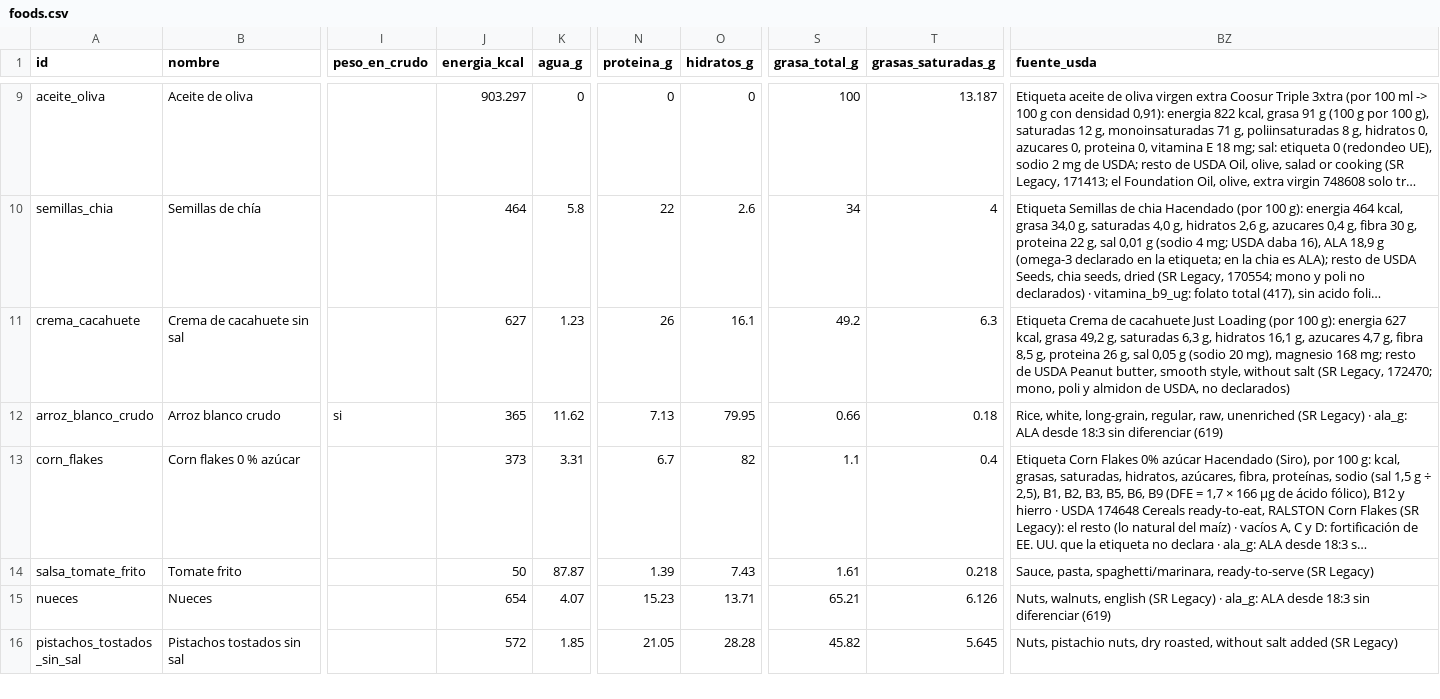
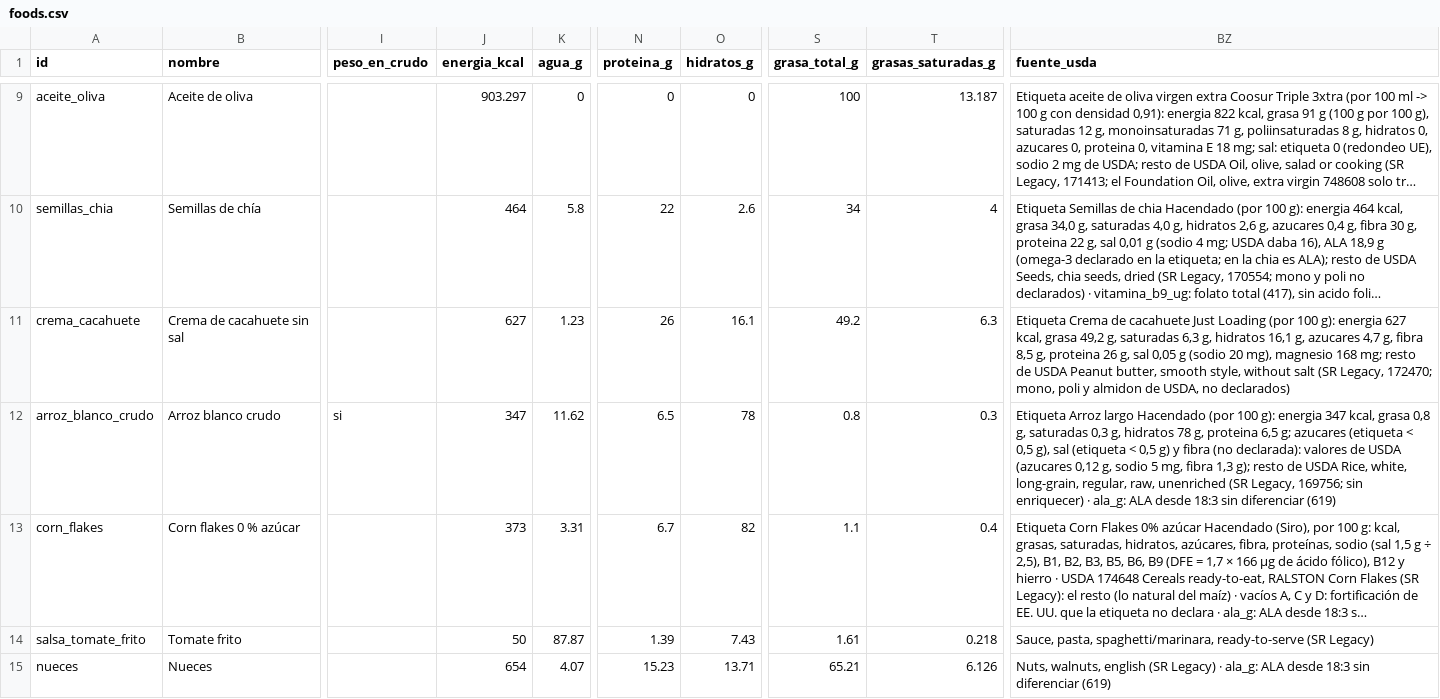
Before and after one commit to victor-rueda02/nutrition-tracker, a CSV file: data/foods.csv, drawn as a sheet; only a part is shown, gaps mark what is left out; the shorter side is filled out with more unchanged rows; long unchanged cells end in …; the diff names each change by its address in the sheet, - before the commit and + after, or states it on an @@ line.

```diff
--- a/data/foods.csv
+++ b/data/foods.csv
-J12 (energia_kcal): 365
+J12 (energia_kcal): 347
-N12 (proteina_g): 7.13
+N12 (proteina_g): 6.5
-O12 (hidratos_g): 79.95
+O12 (hidratos_g): 78
-S12 (grasa_total_g): 0.66
+S12 (grasa_total_g): 0.8
-T12 (grasas_saturadas_g): 0.18
+T12 (grasas_saturadas_g): 0.3
-BZ12 (fuente_usda): Rice, white, long-grain, regular, raw, unenriched (SR Legacy) · ala_g:…
+BZ12 (fuente_usda): Etiqueta Arroz largo Hacendado (por 100 g): energia 347 kcal, grasa 0,8 g, saturadas 0,3 g, hidratos 78 g, proteina 6,5 g; azucares (etiqueta < 0,5 g), sal (etiqueta < 0,5 g) y fibra (no declarada): valores de USDA (azucares 0,12 g, sodio 5 mg, fibra 1,3 g); resto de USDA Rice, white, long-grain, regular, raw, unenriched (SR Legacy, 169756; sin enriquecer) · ala_g:…
```
Also changed, not shown: 4 other files.
